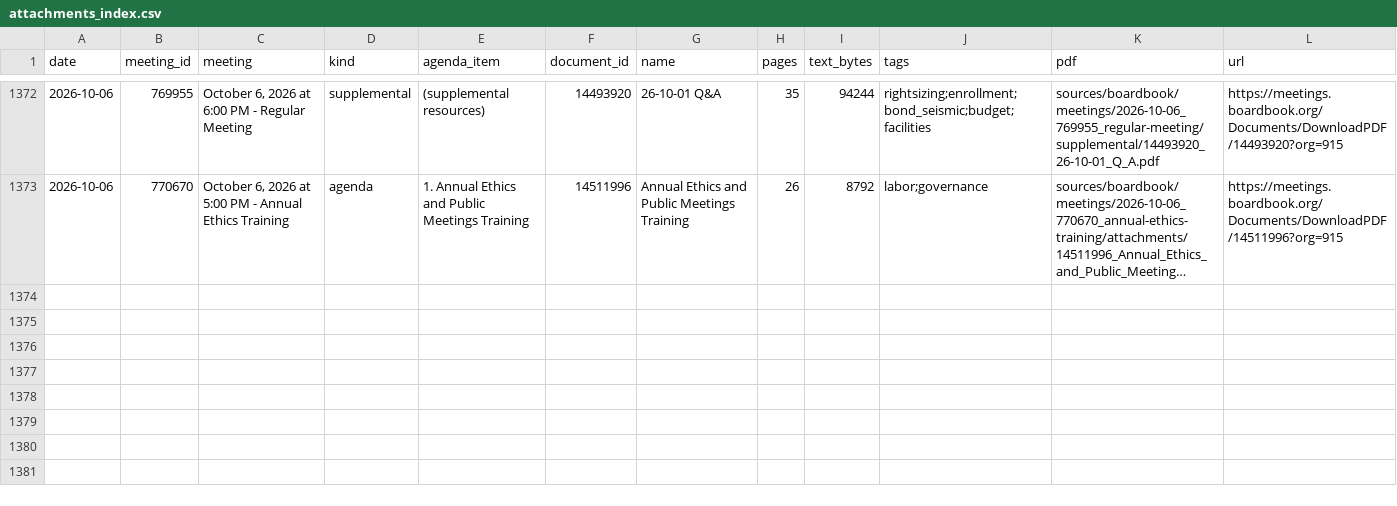
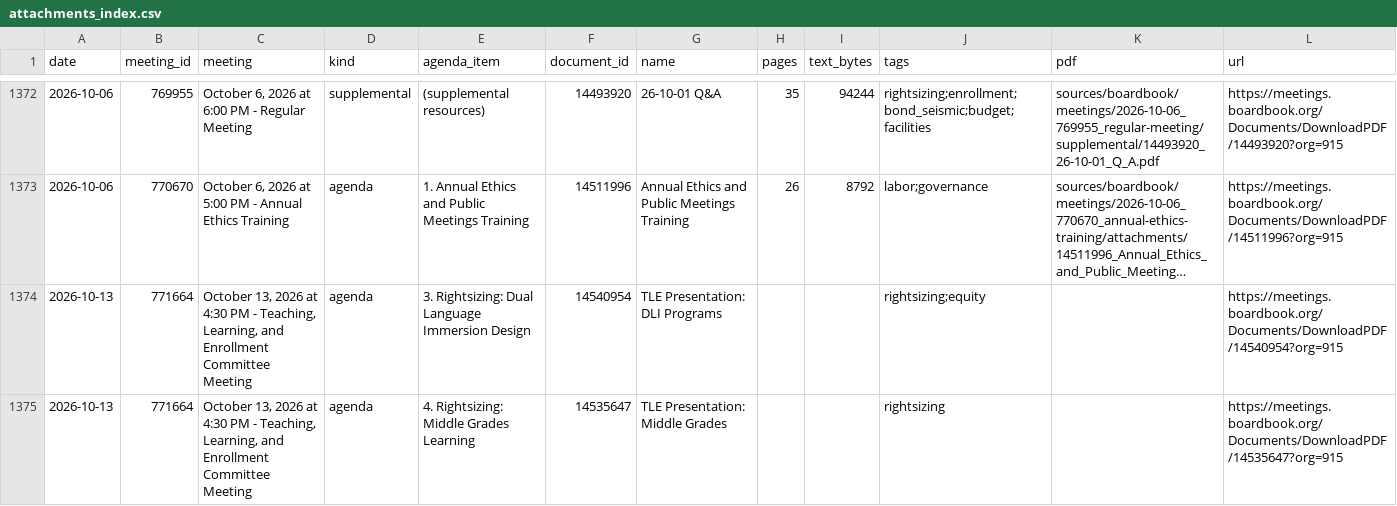
Before and after one commit to pietvanzoen/save-our-schools, a CSV file: sources/boardbook/attachments_index.csv, drawn as a sheet; only a part is shown, gaps mark what is left out; long unchanged cells end in …; the diff names each change by its address in the sheet, - before the commit and + after, or states it on an @@ line.

```diff
--- a/sources/boardbook/attachments_index.csv
+++ b/sources/boardbook/attachments_index.csv
+row 1374: 2026-10-13 | 771664 | October 13, 2026 at 4:30 PM - Teaching, Learning, and Enrollment Committee Meeting | agenda | 3. Rightsizing: Dual Language Immersion Design | 14540954 | TLE Presentation: DLI Programs |  |  | rightsizing;equity |  | https://meetings.boardbook.org/Documents/DownloadPDF/14540954?org=915
+row 1375: 2026-10-13 | 771664 | October 13, 2026 at 4:30 PM - Teaching, Learning, and Enrollment Committee Meeting | agenda | 4. Rightsizing: Middle Grades Learning | 14535647 | TLE Presentation: Middle Grades |  |  | rightsizing |  | https://meetings.boardbook.org/Documents/DownloadPDF/14535647?org=915
```
Also changed, not shown: sources/boardbook/meetings_index.csv, 16 other files.
